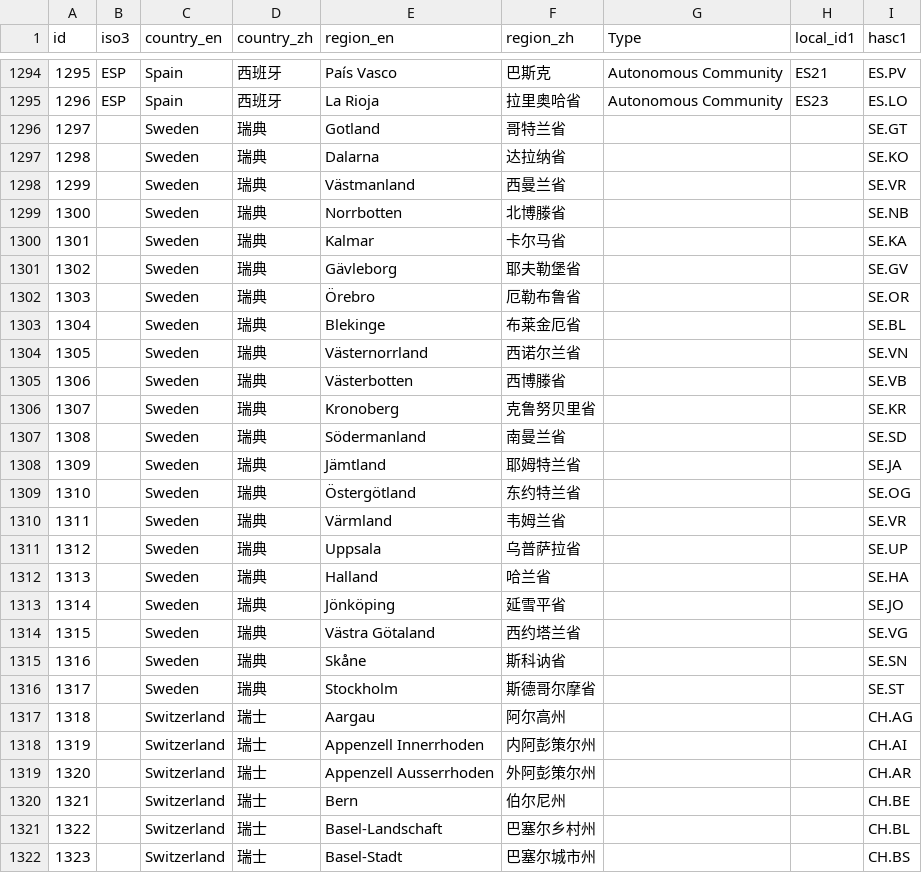
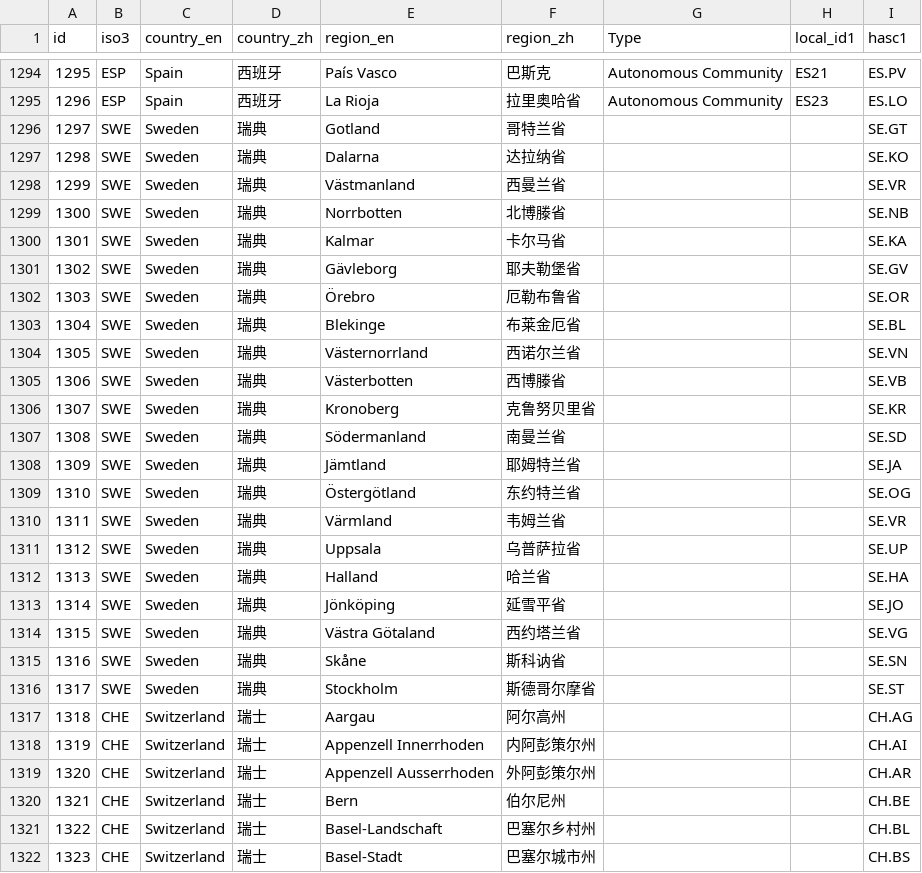
Before and after one commit to Leontian36/COVID19-Case-Data-Crawler, a CSV file: admin1_names.csv, drawn as a sheet; only a part is shown, gaps mark what is left out; the diff covers the shown part only.

Commit message:
update ISO3

```diff
--- a/admin1_names.csv
+++ b/admin1_names.csv
@@ -1295,28 +1295,28 @@
 1296,ESP,Spain,西班牙,La Rioja,拉里奥哈省,Autonomous Community,ES23,ES.LO
-1297,,Sweden,瑞典,Gotland,哥特兰省,,,SE.GT
-1298,,Sweden,瑞典,Dalarna,达拉纳省,,,SE.KO
-1299,,Sweden,瑞典,Västmanland,西曼兰省,,,SE.VR
-1300,,Sweden,瑞典,Norrbotten,北博滕省,,,SE.NB
-1301,,Sweden,瑞典,Kalmar,卡尔马省,,,SE.KA
-1302,,Sweden,瑞典,Gävleborg,耶夫勒堡省,,,SE.GV
-1303,,Sweden,瑞典,Örebro,厄勒布鲁省,,,SE.OR
-1304,,Sweden,瑞典,Blekinge,布莱金厄省,,,SE.BL
-1305,,Sweden,瑞典,Västernorrland,西诺尔兰省,,,SE.VN
-1306,,Sweden,瑞典,Västerbotten,西博滕省,,,SE.VB
-1307,,Sweden,瑞典,Kronoberg,克鲁努贝里省,,,SE.KR
-1308,,Sweden,瑞典,Södermanland,南曼兰省,,,SE.SD
-1309,,Sweden,瑞典,Jämtland,耶姆特兰省,,,SE.JA
-1310,,Sweden,瑞典,Östergötland,东约特兰省,,,SE.OG
-1311,,Sweden,瑞典,Värmland,韦姆兰省,,,SE.VR
-1312,,Sweden,瑞典,Uppsala,乌普萨拉省,,,SE.UP
-1313,,Sweden,瑞典,Halland,哈兰省,,,SE.HA
-1314,,Sweden,瑞典,Jönköping,延雪平省,,,SE.JO
-1315,,Sweden,瑞典,Västra Götaland,西约塔兰省,,,SE.VG
-1316,,Sweden,瑞典,Skåne,斯科讷省,,,SE.SN
-1317,,Sweden,瑞典,Stockholm,斯德哥尔摩省,,,SE.ST
-1318,,Switzerland,瑞士,Aargau,阿尔高州,,,CH.AG
-1319,,Switzerland,瑞士,Appenzell Innerrhoden,内阿彭策尔州,,,CH.AI
-1320,,Switzerland,瑞士,Appenzell Ausserrhoden,外阿彭策尔州,,,CH.AR
-1321,,Switzerland,瑞士,Bern,伯尔尼州,,,CH.BE
-1322,,Switzerland,瑞士,Basel-Landschaft,巴塞尔乡村州,,,CH.BL
-1323,,Switzerland,瑞士,Basel-Stadt,巴塞尔城市州,,,CH.BS
+1297,SWE,Sweden,瑞典,Gotland,哥特兰省,,,SE.GT
+1298,SWE,Sweden,瑞典,Dalarna,达拉纳省,,,SE.KO
+1299,SWE,Sweden,瑞典,Västmanland,西曼兰省,,,SE.VR
+1300,SWE,Sweden,瑞典,Norrbotten,北博滕省,,,SE.NB
+1301,SWE,Sweden,瑞典,Kalmar,卡尔马省,,,SE.KA
+1302,SWE,Sweden,瑞典,Gävleborg,耶夫勒堡省,,,SE.GV
+1303,SWE,Sweden,瑞典,Örebro,厄勒布鲁省,,,SE.OR
+1304,SWE,Sweden,瑞典,Blekinge,布莱金厄省,,,SE.BL
+1305,SWE,Sweden,瑞典,Västernorrland,西诺尔兰省,,,SE.VN
+1306,SWE,Sweden,瑞典,Västerbotten,西博滕省,,,SE.VB
+1307,SWE,Sweden,瑞典,Kronoberg,克鲁努贝里省,,,SE.KR
+1308,SWE,Sweden,瑞典,Södermanland,南曼兰省,,,SE.SD
+1309,SWE,Sweden,瑞典,Jämtland,耶姆特兰省,,,SE.JA
+1310,SWE,Sweden,瑞典,Östergötland,东约特兰省,,,SE.OG
+1311,SWE,Sweden,瑞典,Värmland,韦姆兰省,,,SE.VR
+1312,SWE,Sweden,瑞典,Uppsala,乌普萨拉省,,,SE.UP
+1313,SWE,Sweden,瑞典,Halland,哈兰省,,,SE.HA
+1314,SWE,Sweden,瑞典,Jönköping,延雪平省,,,SE.JO
+1315,SWE,Sweden,瑞典,Västra Götaland,西约塔兰省,,,SE.VG
+1316,SWE,Sweden,瑞典,Skåne,斯科讷省,,,SE.SN
+1317,SWE,Sweden,瑞典,Stockholm,斯德哥尔摩省,,,SE.ST
+1318,CHE,Switzerland,瑞士,Aargau,阿尔高州,,,CH.AG
+1319,CHE,Switzerland,瑞士,Appenzell Innerrhoden,内阿彭策尔州,,,CH.AI
+1320,CHE,Switzerland,瑞士,Appenzell Ausserrhoden,外阿彭策尔州,,,CH.AR
+1321,CHE,Switzerland,瑞士,Bern,伯尔尼州,,,CH.BE
+1322,CHE,Switzerland,瑞士,Basel-Landschaft,巴塞尔乡村州,,,CH.BL
+1323,CHE,Switzerland,瑞士,Basel-Stadt,巴塞尔城市州,,,CH.BS
```
Also changed, not shown: 20 edited cells elsewhere in this file.
